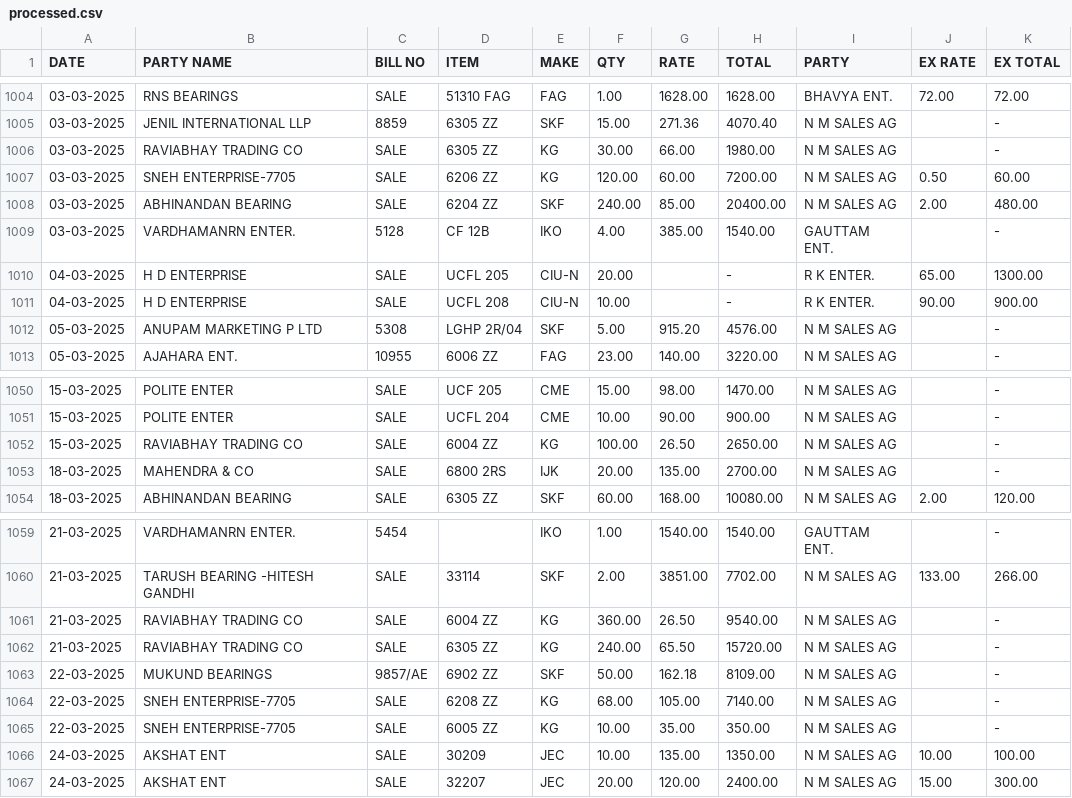
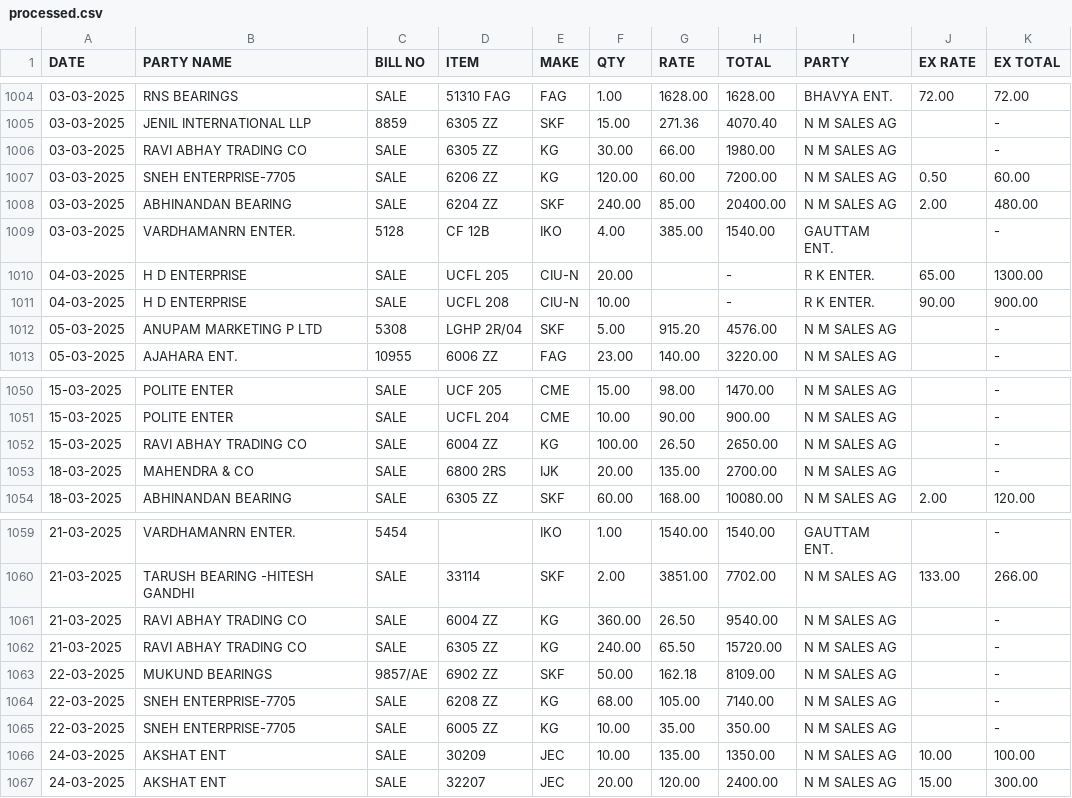
Before and after one commit to 1289dhrupal/bill-generator, a CSV file: assets/uploads/processed.csv, drawn as a sheet; only a part is shown, gaps mark what is left out.

Commit message:
updated csv

```diff
--- a/assets/uploads/processed.csv
+++ b/assets/uploads/processed.csv
@@ -1005,3 +1005,3 @@ DATE , PARTY NAME,BILL NO,ITEM,MAKE, QTY , RATE , TOTAL ,PARTY,EX RATE,EX TOTAL
 03-03-2025,JENIL INTERNATIONAL LLP,8859,6305 ZZ,SKF,15.00,271.36,4070.40,N M SALES AG,, -
-03-03-2025,RAVIABHAY TRADING CO,SALE,6305 ZZ,KG,30.00,66.00,1980.00,N M SALES AG,, -
+03-03-2025,RAVI ABHAY TRADING CO,SALE,6305 ZZ,KG,30.00,66.00,1980.00,N M SALES AG,, -
 03-03-2025,SNEH ENTERPRISE-7705,SALE,6206 ZZ,KG,120.00,60.00,7200.00,N M SALES AG,0.50,60.00
@@ -1051,3 +1051,3 @@ DATE , PARTY NAME,BILL NO,ITEM,MAKE, QTY , RATE , TOTAL ,PARTY,EX RATE,EX TOTAL
 15-03-2025,POLITE ENTER,SALE,UCFL 204,CME,10.00,90.00,900.00,N M SALES AG,, -
-15-03-2025,RAVIABHAY TRADING CO,SALE,6004 ZZ,KG,100.00,26.50,2650.00,N M SALES AG,, -
+15-03-2025,RAVI ABHAY TRADING CO,SALE,6004 ZZ,KG,100.00,26.50,2650.00,N M SALES AG,, -
 18-03-2025,MAHENDRA & CO,SALE,6800 2RS,IJK,20.00,135.00,2700.00,N M SALES AG,, -
@@ -1060,4 +1060,4 @@ DATE , PARTY NAME,BILL NO,ITEM,MAKE, QTY , RATE , TOTAL ,PARTY,EX RATE,EX TOTAL
 21-03-2025,TARUSH BEARING -HITESH GANDHI,SALE,33114,SKF,2.00,3851.00,7702.00,N M SALES AG,133.00,266.00
-21-03-2025,RAVIABHAY TRADING CO,SALE,6004 ZZ,KG,360.00,26.50,9540.00,N M SALES AG,, -
-21-03-2025,RAVIABHAY TRADING CO,SALE,6305 ZZ,KG,240.00,65.50,15720.00,N M SALES AG,, -
+21-03-2025,RAVI ABHAY TRADING CO,SALE,6004 ZZ,KG,360.00,26.50,9540.00,N M SALES AG,, -
+21-03-2025,RAVI ABHAY TRADING CO,SALE,6305 ZZ,KG,240.00,65.50,15720.00,N M SALES AG,, -
 22-03-2025,MUKUND BEARINGS,9857/AE,6902 ZZ,SKF,50.00,162.18,8109.00,N M SALES AG,, -
```
